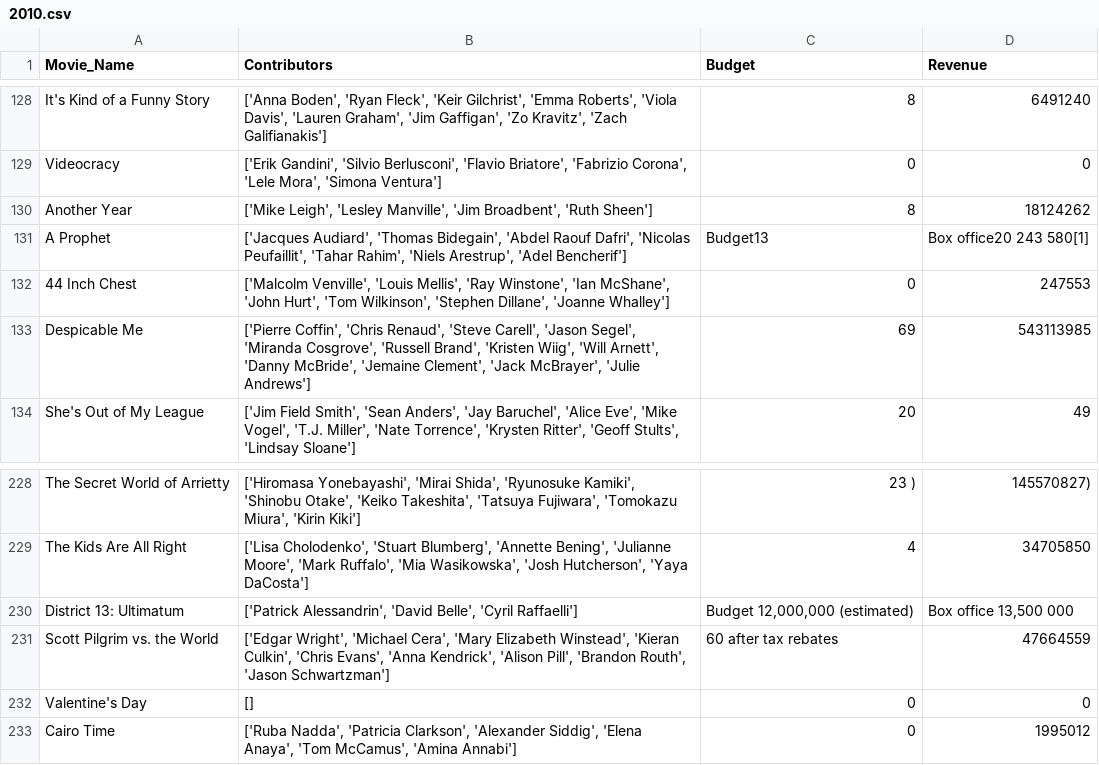
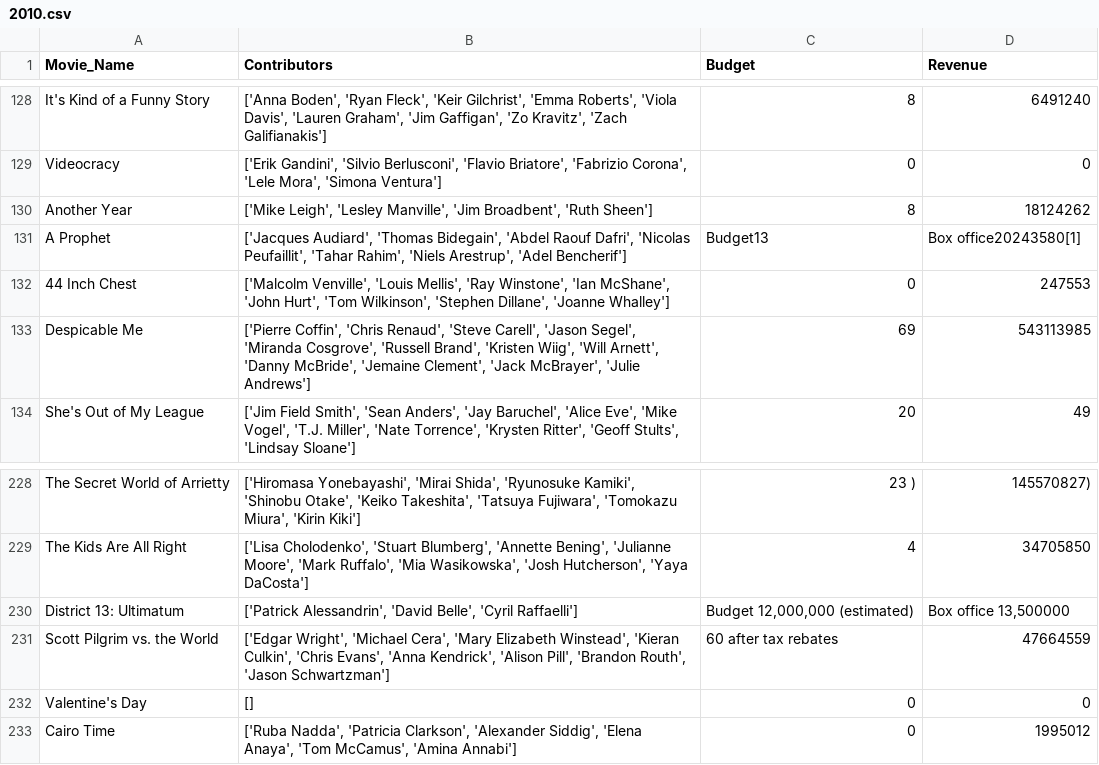
Before and after one commit to moontails/PROM, a CSV file: data/movie_data/2010.csv, drawn as a sheet; only a part is shown, gaps mark what is left out.

```diff
--- a/data/movie_data/2010.csv
+++ b/data/movie_data/2010.csv
@@ -130,3 +130,3 @@ Videocracy,"['Erik Gandini', 'Silvio Berlusconi', 'Flavio Briatore', 'Fabrizio C
 Another Year,"['Mike Leigh', 'Lesley Manville', 'Jim Broadbent', 'Ruth Sheen']",8,18124262
-A Prophet,"['Jacques Audiard', 'Thomas Bidegain', 'Abdel Raouf Dafri', 'Nicolas Peufaillit', 'Tahar Rahim', 'Niels Arestrup', 'Adel Bencherif']",Budget13,Box office20 243 580[1]
+A Prophet,"['Jacques Audiard', 'Thomas Bidegain', 'Abdel Raouf Dafri', 'Nicolas Peufaillit', 'Tahar Rahim', 'Niels Arestrup', 'Adel Bencherif']",Budget13,Box office20243580[1]
 44 Inch Chest,"['Malcolm Venville', 'Louis Mellis', 'Ray Winstone', 'Ian McShane', 'John Hurt', 'Tom Wilkinson', 'Stephen Dillane', 'Joanne Whalley']",0,247553
@@ -229,3 +229,3 @@ The Secret World of Arrietty,"['Hiromasa Yonebayashi', 'Mirai Shida', 'Ryunosuke
 The Kids Are All Right,"['Lisa Cholodenko', 'Stuart Blumberg', 'Annette Bening', 'Julianne Moore', 'Mark Ruffalo', 'Mia Wasikowska', 'Josh Hutcherson', 'Yaya DaCosta']",4,34705850
-District 13: Ultimatum,"['Patrick Alessandrin', 'David Belle', 'Cyril Raffaelli']","Budget 12,000,000 (estimated)","Box office 13,500 000"
+District 13: Ultimatum,"['Patrick Alessandrin', 'David Belle', 'Cyril Raffaelli']","Budget 12,000,000 (estimated)","Box office 13,500000"
 Scott Pilgrim vs. the World,"['Edgar Wright', 'Michael Cera', 'Mary Elizabeth Winstead', 'Kieran Culkin', 'Chris Evans', 'Anna Kendrick', 'Alison Pill', 'Brandon Routh', 'Jason Schwartzman']",60  after tax rebates,47664559
```
Also changed, not shown: data/movie_data/1992.csv, data/movie_data/2005.csv, 5 other files.
